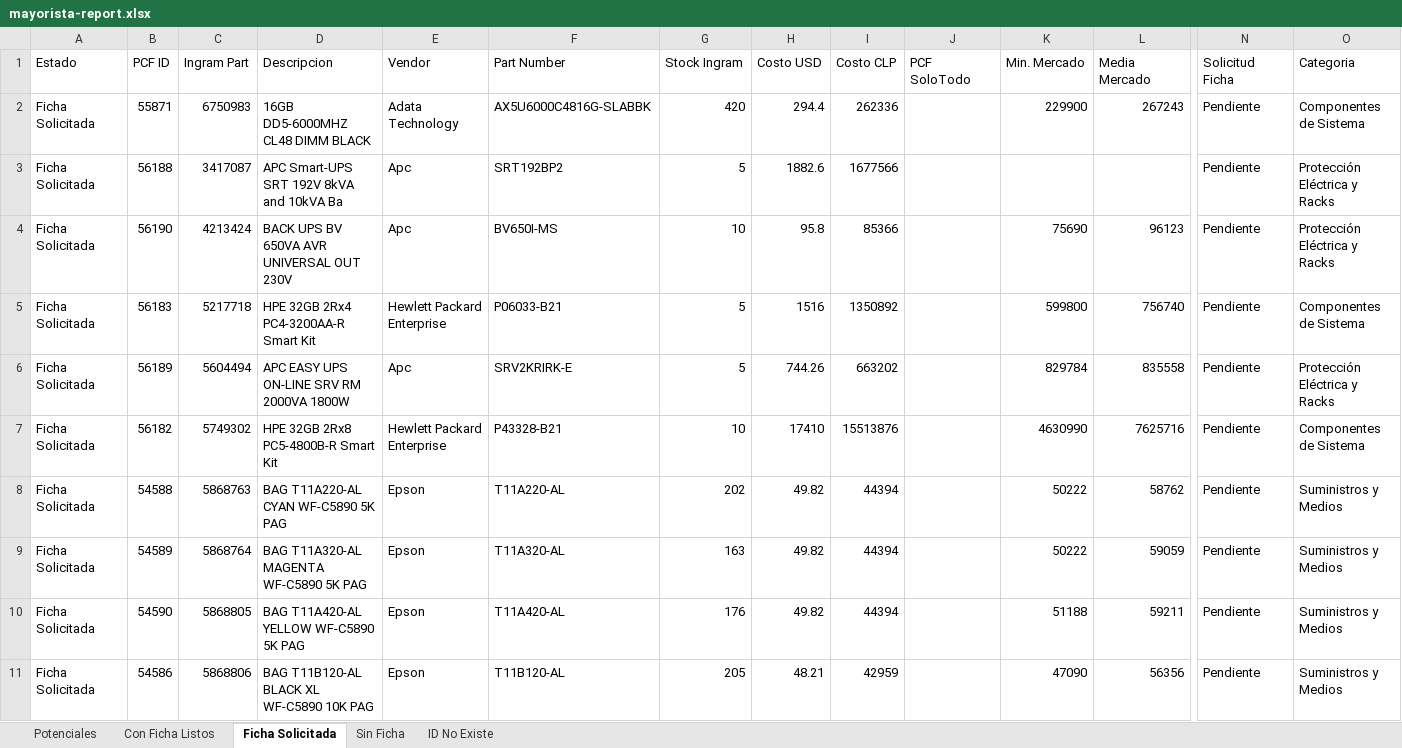
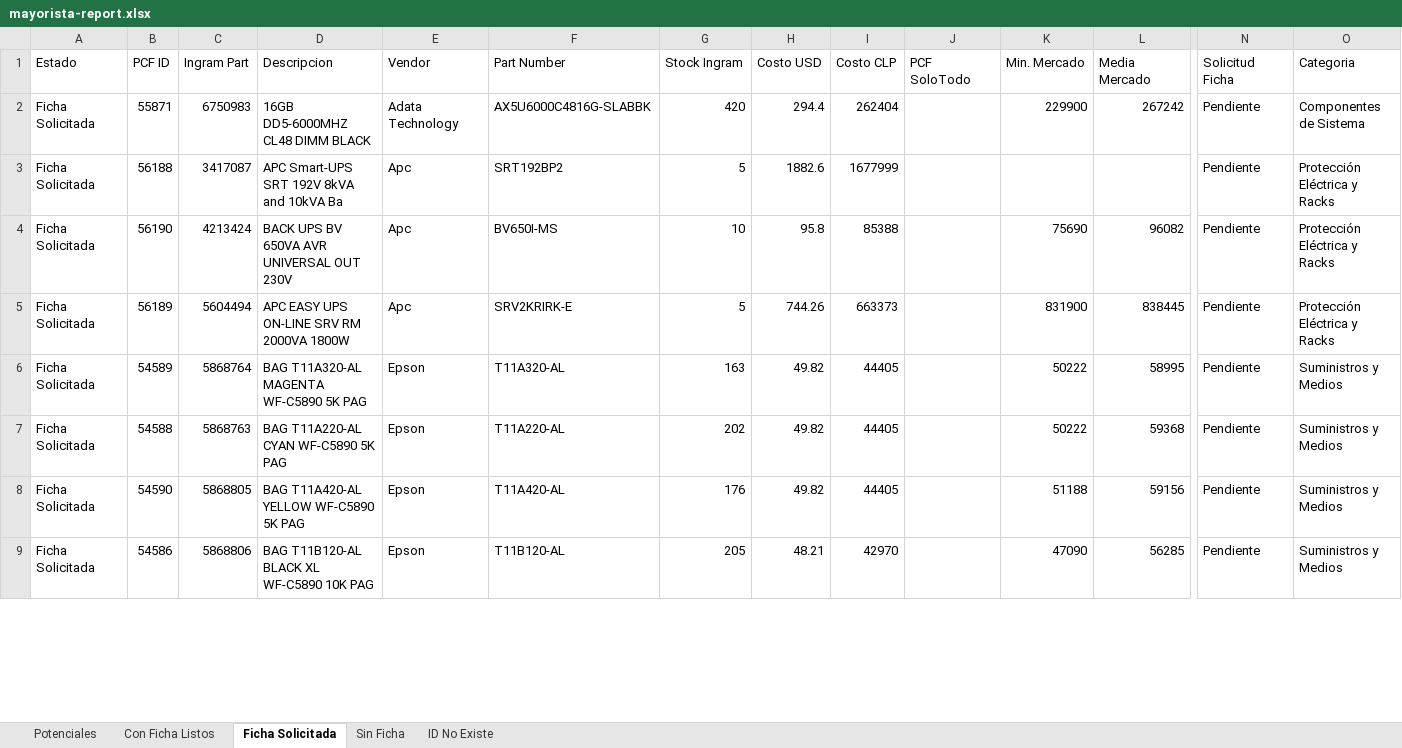
Before and after one commit to aincatoni/pcfactory-monitor-mayoristas, an Excel workbook: mayorista-report.xlsx, sheet Ficha Solicitada, drawn as a sheet; only a part is shown, gaps mark what is left out; values as stored, in another font and other column widths than the file's, no borders; removed rows and columns are numbered as before the commit, all else as after; rows hold the shown columns only; the diff covers the shown part only; the diff names each change by its address in the sheet, - before the commit and + after, or states it on an @@ line.

```diff
--- a/mayorista-report.xlsx (sheet Ficha Solicitada)
+++ b/mayorista-report.xlsx (sheet Ficha Solicitada)
-I2 (Costo CLP): 262336
+I2 (Costo CLP): 262404
-L2 (Media Mercado): 267243
+L2 (Media Mercado): 267242
-I3 (Costo CLP): 1677566
+I3 (Costo CLP): 1677999
-I4 (Costo CLP): 85366
+I4 (Costo CLP): 85388
-L4 (Media Mercado): 96123
+L4 (Media Mercado): 96082
-row 5: Ficha Solicitada | 56183 | 5217718 | HPE 32GB 2Rx4 PC4-3200AA-R Smart Kit | Hewlett Packard Enterprise | P06033-B21 | 5 | 1516 | 1350892 |  | 599800 | 756740 | Pendiente | Componentes de Sistema
-I5 (Costo CLP): 663202
+I5 (Costo CLP): 663373
-K5 (Min. Mercado): 829784
+K5 (Min. Mercado): 831900
-L5 (Media Mercado): 835558
+L5 (Media Mercado): 838445
-row 7: Ficha Solicitada | 56182 | 5749302 | HPE 32GB 2Rx8 PC5-4800B-R Smart Kit | Hewlett Packard Enterprise | P43328-B21 | 10 | 17410 | 15513876 |  | 4630990 | 7625716 | Pendiente | Componentes de Sistema
-row 8: Ficha Solicitada | 54588 | 5868763 | BAG T11A220-AL CYAN WF-C5890 5K PAG | Epson | T11A220-AL | 202 | 49.82 | 44394 |  | 50222 | 58762 | Pendiente | Suministros y Medios
-I6 (Costo CLP): 44394
+I6 (Costo CLP): 44405
-L6 (Media Mercado): 59059
+L6 (Media Mercado): 58995
+row 7: Ficha Solicitada | 54588 | 5868763 | BAG T11A220-AL CYAN WF-C5890 5K PAG | Epson | T11A220-AL | 202 | 49.82 | 44405 |  | 50222 | 59368 | Pendiente | Suministros y Medios
-I8 (Costo CLP): 44394
+I8 (Costo CLP): 44405
-L8 (Media Mercado): 59211
+L8 (Media Mercado): 59156
-I9 (Costo CLP): 42959
+I9 (Costo CLP): 42970
-L9 (Media Mercado): 56356
+L9 (Media Mercado): 56285
```
Also changed, not shown: 3 added rows, 7 removed rows and 24 edited cells elsewhere in this sheet, sheet Potenciales, sheet Con Ficha Listos, sheet ID No Existe, sheet Sin Ficha, 2 other files.
